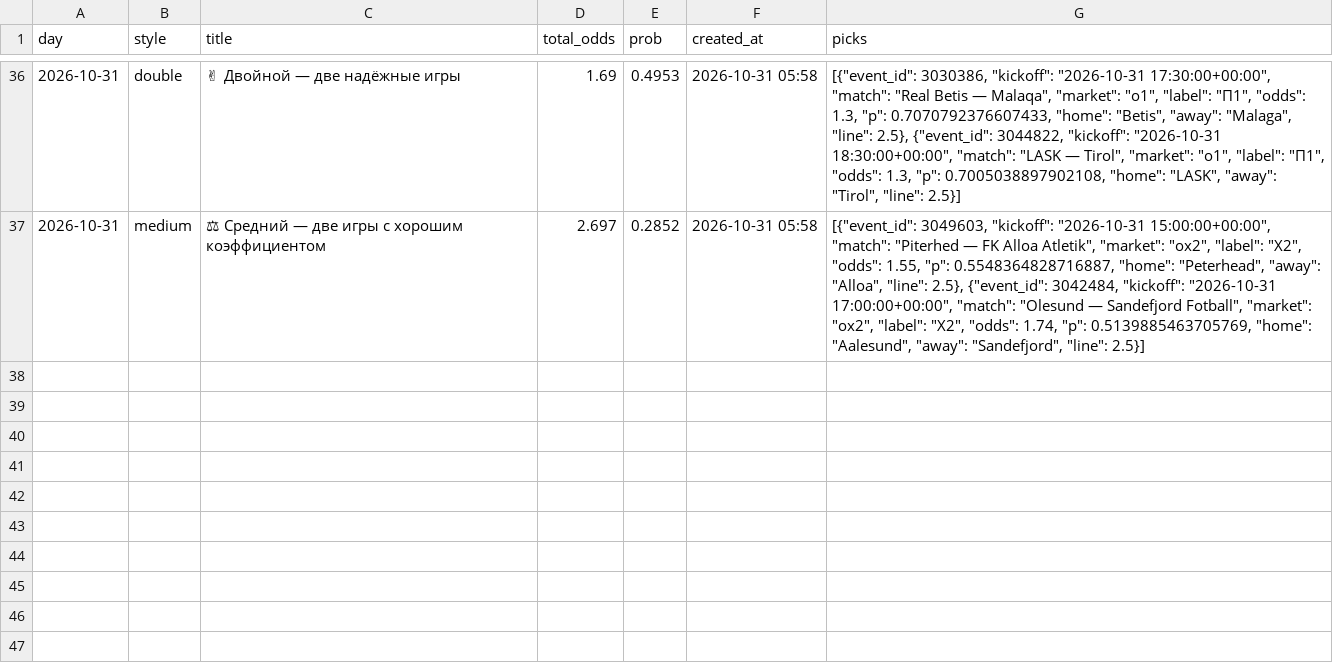
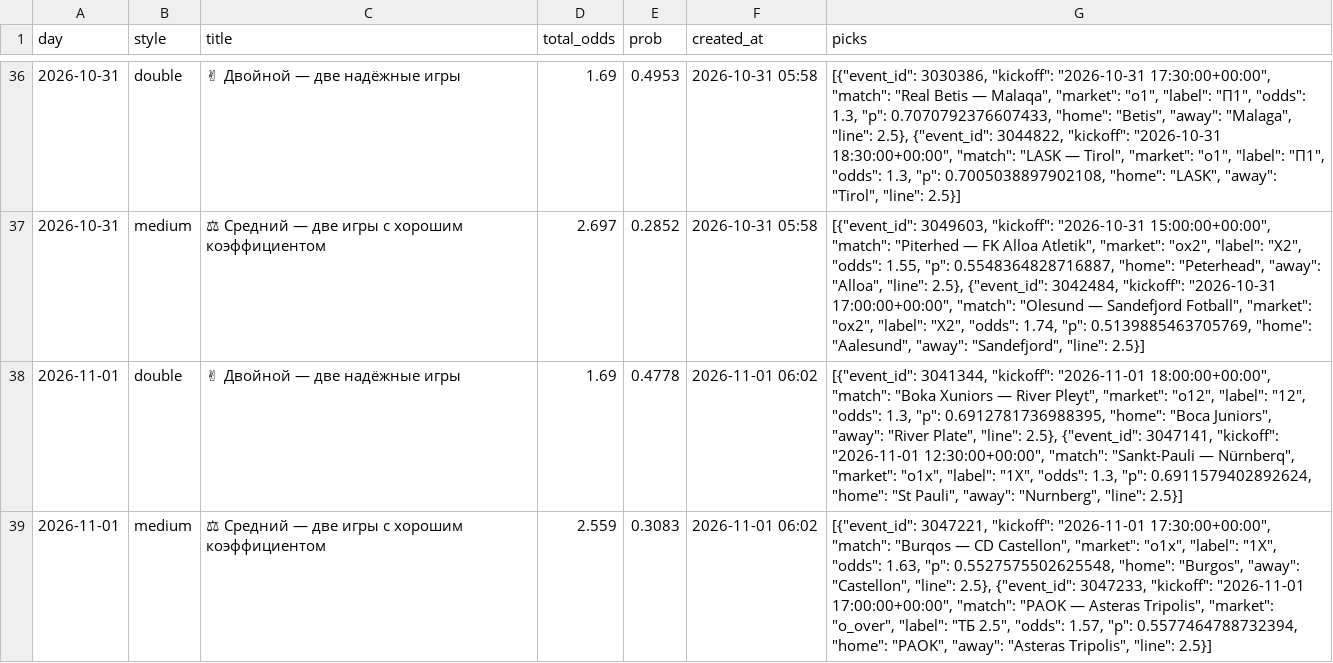
Before and after one commit to socceranalyser/soccer-analyser, a CSV file: data/state/suggested_coupons.csv, drawn as a sheet; only a part is shown, gaps mark what is left out; the diff names each change by its address in the sheet, - before the commit and + after, or states it on an @@ line.

```diff
--- a/data/state/suggested_coupons.csv
+++ b/data/state/suggested_coupons.csv
+row 38: 2026-11-01 | double | ✌ Двойной — две надёжные игры | 1.69 | 0.4778 | 2026-11-01 06:02 | [{"event_id": 3041344, "kickoff": "2026-11-01 18:00:00+00:00", "match": "Boka Xuniors — River Pleyt", "market": "o12", "label": "12", "odds": 1.3, "p": 0.6912781736988395, "home": "Boca Juniors", "away": "River Plate", "line": 2.5}, {"event_id": 3047141, "kickoff": "2026-11-01 12:30:00+00:00", "match": "Sankt-Pauli — Nürnberq", "market": "o1x", "label": "1X", "odds": 1.3, "p": 0.6911579402892624, "home": "St Pauli", "away": "Nurnberg", "line": 2.5}]
+row 39: 2026-11-01 | medium | ⚖ Средний — две игры с хорошим коэффициентом | 2.559 | 0.3083 | 2026-11-01 06:02 | [{"event_id": 3047221, "kickoff": "2026-11-01 17:30:00+00:00", "match": "Burqos — CD Castellon", "market": "o1x", "label": "1X", "odds": 1.63, "p": 0.5527575502625548, "home": "Burgos", "away": "Castellon", "line": 2.5}, {"event_id": 3047233, "kickoff": "2026-11-01 17:00:00+00:00", "match": "PAOK — Asteras Tripolis", "market": "o_over", "label": "ТБ 2.5", "odds": 1.57, "p": 0.5577464788732394, "home": "PAOK", "away": "Asteras Tripolis", "line": 2.5}]
```
Also changed, not shown: data/state/runs.csv, 6 other files.
